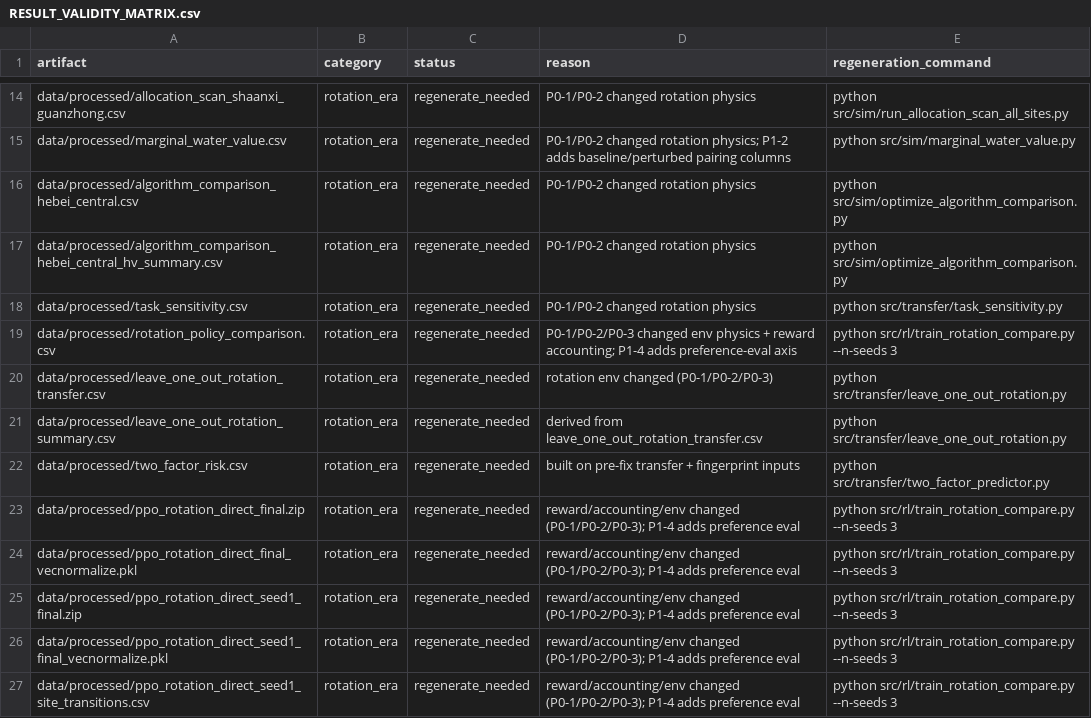
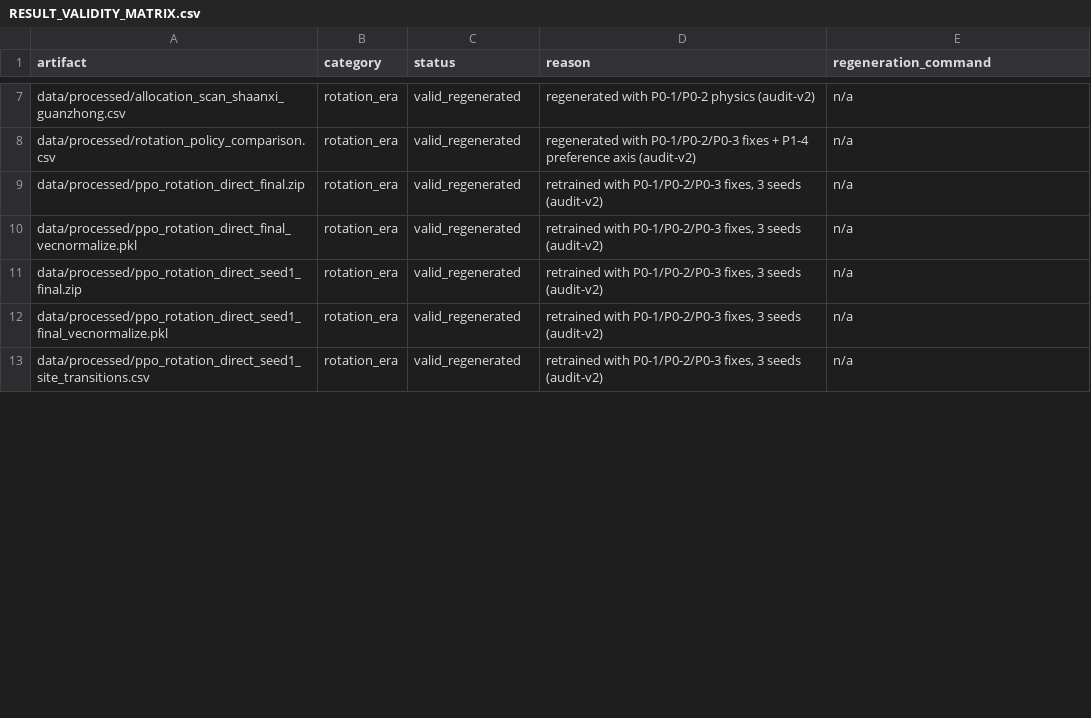
Before and after one commit to yjx90620/irrigation-decision, a CSV file: docs/RESULT_VALIDITY_MATRIX.csv, drawn as a sheet; only a part is shown, gaps mark what is left out; removed rows and columns are numbered as before the commit, all else as after; the diff covers the shown part only; the diff names each change by its address in the sheet, - before the commit and + after, or states it on an @@ line.

```diff
--- a/docs/RESULT_VALIDITY_MATRIX.csv
+++ b/docs/RESULT_VALIDITY_MATRIX.csv
-C7 (status): regenerate_needed
+C7 (status): valid_regenerated
-D7 (reason): P0-1/P0-2 changed rotation physics
+D7 (reason): regenerated with P0-1/P0-2 physics (audit-v2)
-E7 (regeneration_command): python src/sim/run_allocation_scan_all_sites.py
+E7 (regeneration_command): n/a
-row 15: data/processed/marginal_water_value.csv | rotation_era | regenerate_needed | P0-1/P0-2 changed rotation physics; P1-2 adds baseline/perturbed pairing columns | python src/sim/marginal_water_value.py
-row 16: data/processed/algorithm_comparison_hebei_central.csv | rotation_era | regenerate_needed | P0-1/P0-2 changed rotation physics | python src/sim/optimize_algorithm_comparison.py
-row 17: data/processed/algorithm_comparison_hebei_central_hv_summary.csv | rotation_era | regenerate_needed | P0-1/P0-2 changed rotation physics | python src/sim/optimize_algorithm_comparison.py
-row 18: data/processed/task_sensitivity.csv | rotation_era | regenerate_needed | P0-1/P0-2 changed rotation physics | python src/transfer/task_sensitivity.py
-C8 (status): regenerate_needed
+C8 (status): valid_regenerated
-D8 (reason): P0-1/P0-2/P0-3 changed env physics + reward accounting; P1-4 adds preference-eval axis
+D8 (reason): regenerated with P0-1/P0-2/P0-3 fixes + P1-4 preference axis (audit-v2)
-E8 (regeneration_command): python src/rl/train_rotation_compare.py --n-seeds 3
+E8 (regeneration_command): n/a
-row 20: data/processed/leave_one_out_rotation_transfer.csv | rotation_era | regenerate_needed | rotation env changed (P0-1/P0-2/P0-3) | python src/transfer/leave_one_out_rotation.py
-row 21: data/processed/leave_one_out_rotation_summary.csv | rotation_era | regenerate_needed | derived from leave_one_out_rotation_transfer.csv | python src/transfer/leave_one_out_rotation.py
-row 22: data/processed/two_factor_risk.csv | rotation_era | regenerate_needed | built on pre-fix transfer + fingerprint inputs | python src/transfer/two_factor_predictor.py
-C9:C13 (status): regenerate_needed
+C9:C13 (status): valid_regenerated
-D9:D13 (reason): reward/accounting/env changed (P0-1/P0-2/P0-3); P1-4 adds preference eval
+D9:D13 (reason): retrained with P0-1/P0-2/P0-3 fixes, 3 seeds (audit-v2)
-E9:E13 (regeneration_command): python src/rl/train_rotation_compare.py --n-seeds 3
+E9:E13 (regeneration_command): n/a
```
Also changed, not shown: 2 added rows, 16 removed rows and 54 edited cells elsewhere in this file, data/processed/leave_one_out_rotation_transfer.csv, 15 other files.
